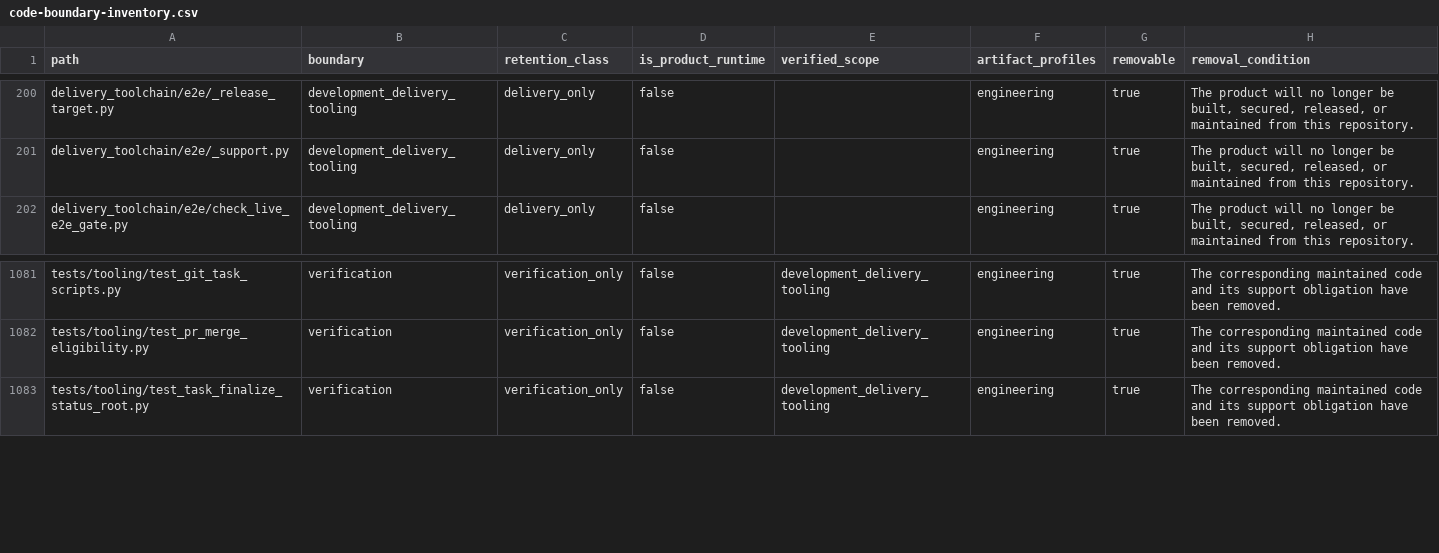
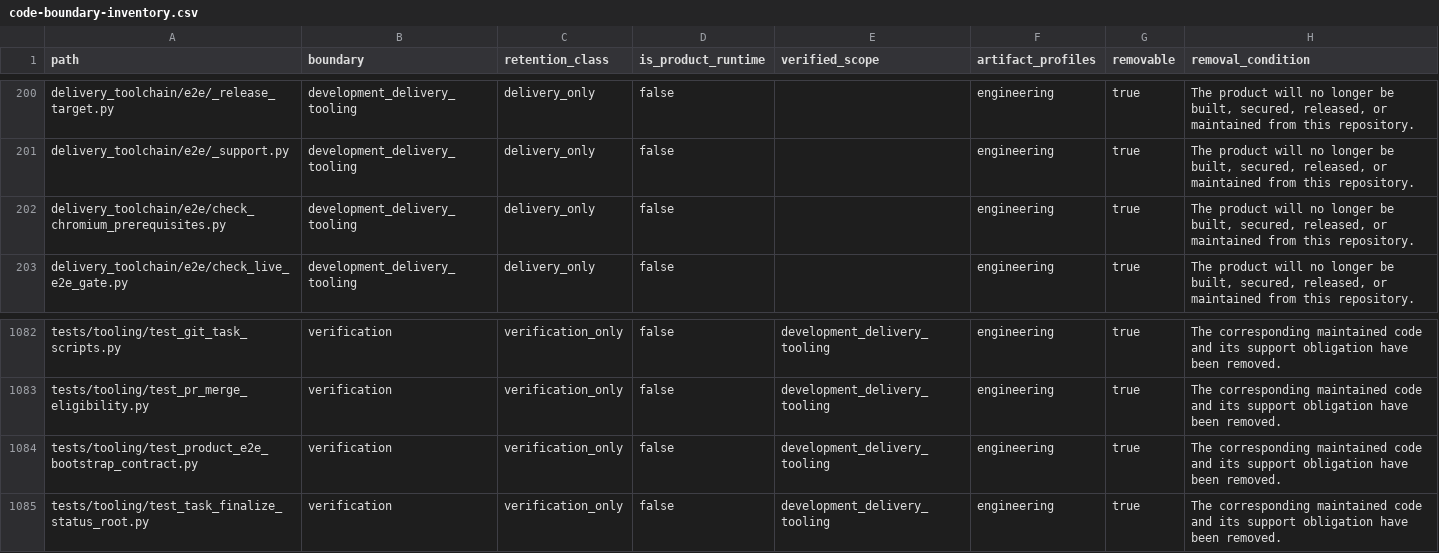
Before and after one commit to alfloop-dev/odayplus, a CSV file: docs/audits/code-boundary-inventory.csv, drawn as a sheet; only a part is shown, gaps mark what is left out.

```diff
--- a/docs/audits/code-boundary-inventory.csv
+++ b/docs/audits/code-boundary-inventory.csv
@@ -201,2 +201,3 @@ delivery_toolchain/e2e/_release_target.py,development_delivery_tooling,delivery_
 delivery_toolchain/e2e/_support.py,development_delivery_tooling,delivery_only,false,,engineering,true,"The product will no longer be built, secured, released, or maintained from this repository."
+delivery_toolchain/e2e/check_chromium_prerequisites.py,development_delivery_tooling,delivery_only,false,,engineering,true,"The product will no longer be built, secured, released, or maintained from this repository."
 delivery_toolchain/e2e/check_live_e2e_gate.py,development_delivery_tooling,delivery_only,false,,engineering,true,"The product will no longer be built, secured, released, or maintained from this repository."
@@ -1082,2 +1083,3 @@ tests/tooling/test_git_task_scripts.py,verification,verification_only,false,deve
 tests/tooling/test_pr_merge_eligibility.py,verification,verification_only,false,development_delivery_tooling,engineering,true,The corresponding maintained code and its support obligation have been removed.
+tests/tooling/test_product_e2e_bootstrap_contract.py,verification,verification_only,false,development_delivery_tooling,engineering,true,The corresponding maintained code and its support obligation have been removed.
 tests/tooling/test_task_finalize_status_root.py,verification,verification_only,false,development_delivery_tooling,engineering,true,The corresponding maintained code and its support obligation have been removed.
```
Also changed, not shown: 6 other files.
